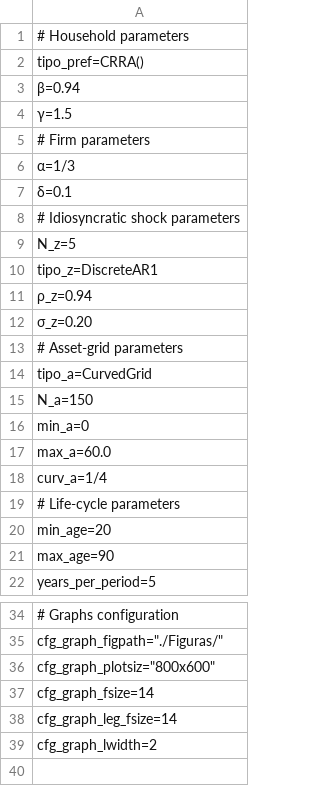
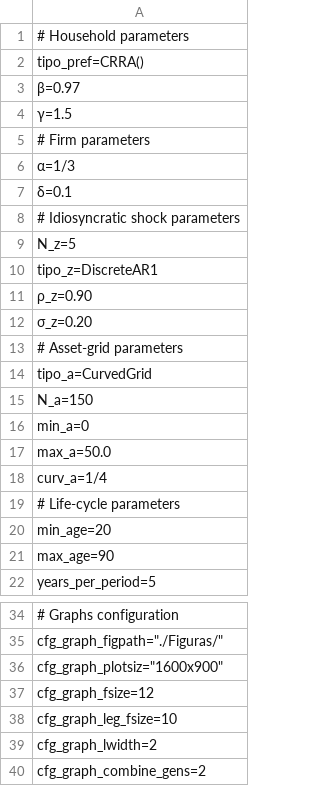
Before and after one commit to TavoJGB/AiyagariOLG, a CSV file: Simulations/parameters/test_parameters.csv, drawn as a sheet; only a part is shown, gaps mark what is left out; the diff names each change by its address in the sheet, - before the commit and + after, or states it on an @@ line.

```diff
--- a/Simulations/parameters/test_parameters.csv
+++ b/Simulations/parameters/test_parameters.csv
-A3: β=0.94
+A3: β=0.97
-A11: ρ_z=0.94
+A11: ρ_z=0.90
-A17: max_a=60.0
+A17: max_a=50.0
-A36: cfg_graph_plotsiz="800x600"
+A36: cfg_graph_plotsiz="1600x900"
-A37: cfg_graph_fsize=14
+A37: cfg_graph_fsize=12
-A38: cfg_graph_leg_fsize=14
+A38: cfg_graph_leg_fsize=10
+row 40: cfg_graph_combine_gens=2
```
Also changed, not shown: Simulations/parameters/default_parameters.csv, Simulations/parameters/latest_simulation.csv, 11 other files.
